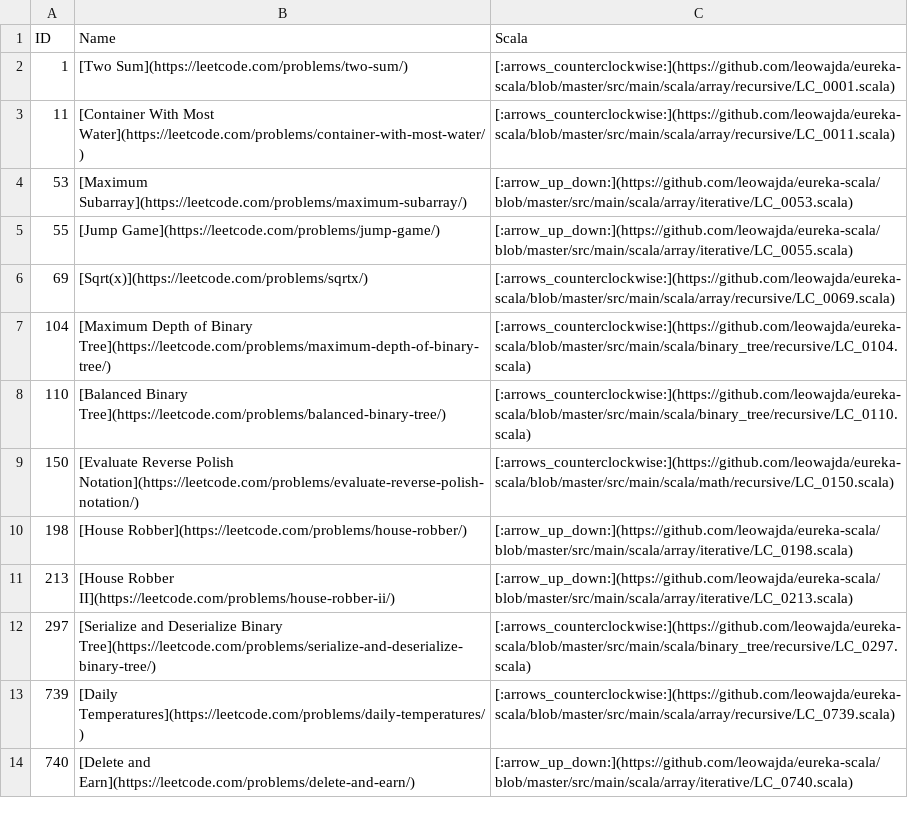
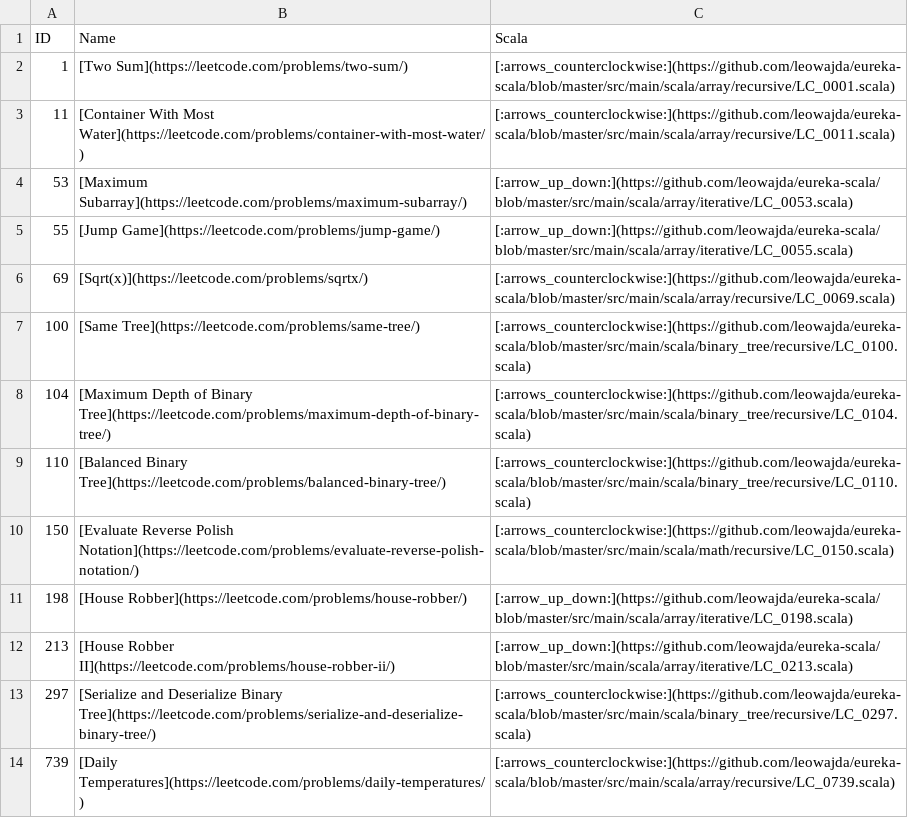
Before and after one commit to leowajda/legacy-eureka-scala, a CSV file: docs/data.csv, drawn as a sheet; only a part is shown; the shorter side is filled out with more unchanged rows; the diff names each change by its address in the sheet, - before the commit and + after, or states it on an @@ line.

```diff
--- a/docs/data.csv
+++ b/docs/data.csv
+row 7: 100 | [Same Tree](https://leetcode.com/problems/same-tree/) | [:arrows_counterclockwise:](https://github.com/leowajda/eureka-scala/blob/master/src/main/scala/binary_tree/recursive/LC_0100.scala)
```
Also changed, not shown: 1 other file.
